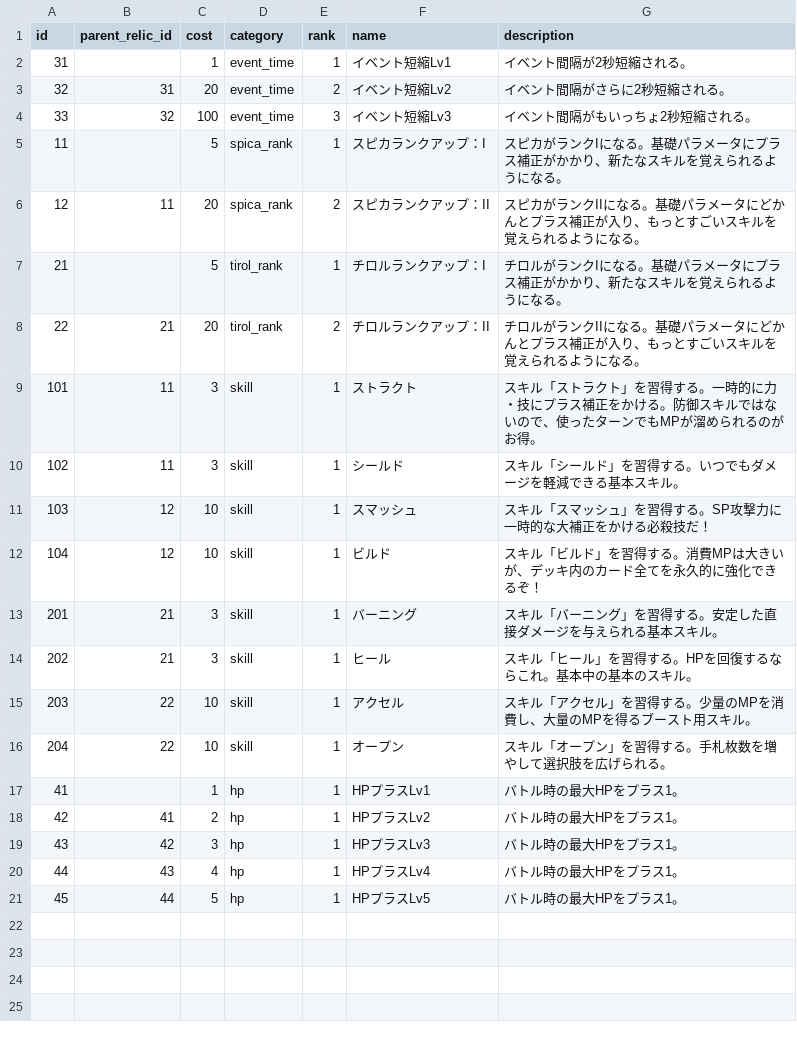
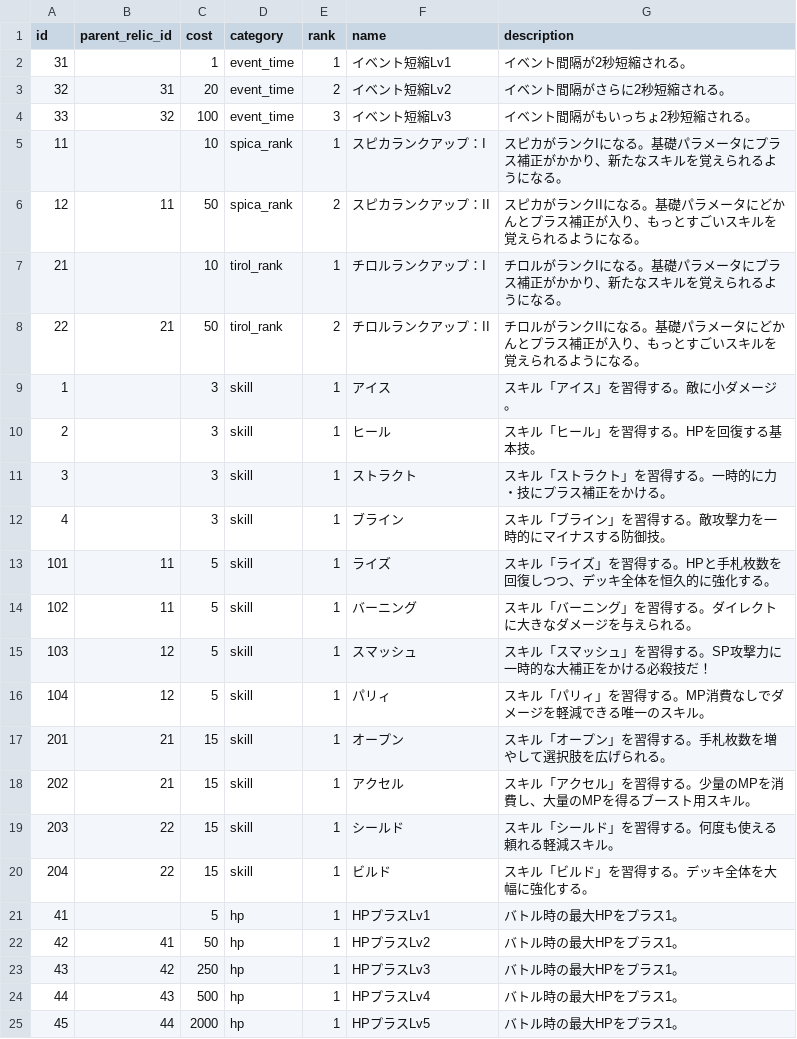
Before and after one commit to jyllsarta/stray-masterdata, a CSV file: seeds/relics.csv, drawn as a sheet.

```diff
--- a/seeds/relics.csv
+++ b/seeds/relics.csv
@@ -4,18 +4,22 @@ id,parent_relic_id,cost,category,rank,name,description
 33,32,100,event_time,3,イベント短縮Lv3,イベント間隔がもいっちょ2秒短縮される。
-11,,5,spica_rank,1,スピカランクアップ：I,スピカがランクIになる。基礎パラメータにプラス補正がかかり、新たなスキルを覚えられるようになる。
-12,11,20,spica_rank,2,スピカランクアップ：II,スピカがランクIIになる。基礎パラメータにどかんとプラス補正が入り、もっとすごいスキルを覚えられるようになる。
-21,,5,tirol_rank,1,チロルランクアップ：I,チロルがランクIになる。基礎パラメータにプラス補正がかかり、新たなスキルを覚えられるようになる。
-22,21,20,tirol_rank,2,チロルランクアップ：II,チロルがランクIIになる。基礎パラメータにどかんとプラス補正が入り、もっとすごいスキルを覚えられるようになる。
-101,11,3,skill,1,ストラクト,スキル「ストラクト」を習得する。一時的に力・技にプラス補正をかける。防御スキルではないので、使ったターンでもMPが溜められるのがお得。
-102,11,3,skill,1,シールド,スキル「シールド」を習得する。いつでもダメージを軽減できる基本スキル。
-103,12,10,skill,1,スマッシュ,スキル「スマッシュ」を習得する。SP攻撃力に一時的な大補正をかける必殺技だ！
-104,12,10,skill,1,ビルド,スキル「ビルド」を習得する。消費MPは大きいが、デッキ内のカード全てを永久的に強化できるぞ！
-201,21,3,skill,1,バーニング,スキル「バーニング」を習得する。安定した直接ダメージを与えられる基本スキル。
-202,21,3,skill,1,ヒール,スキル「ヒール」を習得する。HPを回復するならこれ。基本中の基本のスキル。
-203,22,10,skill,1,アクセル,スキル「アクセル」を習得する。少量のMPを消費し、大量のMPを得るブースト用スキル。
-204,22,10,skill,1,オープン,スキル「オープン」を習得する。手札枚数を増やして選択肢を広げられる。
-41,,1,hp,1,HPプラスLv1,バトル時の最大HPをプラス1。
-42,41,2,hp,1,HPプラスLv2,バトル時の最大HPをプラス1。
-43,42,3,hp,1,HPプラスLv3,バトル時の最大HPをプラス1。
-44,43,4,hp,1,HPプラスLv4,バトル時の最大HPをプラス1。
-45,44,5,hp,1,HPプラスLv5,バトル時の最大HPをプラス1。
+11,,10,spica_rank,1,スピカランクアップ：I,スピカがランクIになる。基礎パラメータにプラス補正がかかり、新たなスキルを覚えられるようになる。
+12,11,50,spica_rank,2,スピカランクアップ：II,スピカがランクIIになる。基礎パラメータにどかんとプラス補正が入り、もっとすごいスキルを覚えられるようになる。
+21,,10,tirol_rank,1,チロルランクアップ：I,チロルがランクIになる。基礎パラメータにプラス補正がかかり、新たなスキルを覚えられるようになる。
+22,21,50,tirol_rank,2,チロルランクアップ：II,チロルがランクIIになる。基礎パラメータにどかんとプラス補正が入り、もっとすごいスキルを覚えられるようになる。
+1,,3,skill,1,アイス,スキル「アイス」を習得する。敵に小ダメージ。
+2,,3,skill,1,ヒール,スキル「ヒール」を習得する。HPを回復する基本技。
+3,,3,skill,1,ストラクト,スキル「ストラクト」を習得する。一時的に力・技にプラス補正をかける。
+4,,3,skill,1,ブライン,スキル「ブライン」を習得する。敵攻撃力を一時的にマイナスする防御技。
+101,11,5,skill,1,ライズ,スキル「ライズ」を習得する。HPと手札枚数を回復しつつ、デッキ全体を恒久的に強化する。
+102,11,5,skill,1,バーニング,スキル「バーニング」を習得する。ダイレクトに大きなダメージを与えられる。
+103,12,5,skill,1,スマッシュ,スキル「スマッシュ」を習得する。SP攻撃力に一時的な大補正をかける必殺技だ！
+104,12,5,skill,1,パリィ,スキル「パリィ」を習得する。MP消費なしでダメージを軽減できる唯一のスキル。
+201,21,15,skill,1,オープン,スキル「オープン」を習得する。手札枚数を増やして選択肢を広げられる。
+202,21,15,skill,1,アクセル,スキル「アクセル」を習得する。少量のMPを消費し、大量のMPを得るブースト用スキル。
+203,22,15,skill,1,シールド,スキル「シールド」を習得する。何度も使える頼れる軽減スキル。
+204,22,15,skill,1,ビルド,スキル「ビルド」を習得する。デッキ全体を大幅に強化する。
+41,,5,hp,1,HPプラスLv1,バトル時の最大HPをプラス1。
+42,41,50,hp,1,HPプラスLv2,バトル時の最大HPをプラス1。
+43,42,250,hp,1,HPプラスLv3,バトル時の最大HPをプラス1。
+44,43,500,hp,1,HPプラスLv4,バトル時の最大HPをプラス1。
+45,44,2000,hp,1,HPプラスLv5,バトル時の最大HPをプラス1。
```
Also changed, not shown: seeds/skills.csv, 2 other files.
